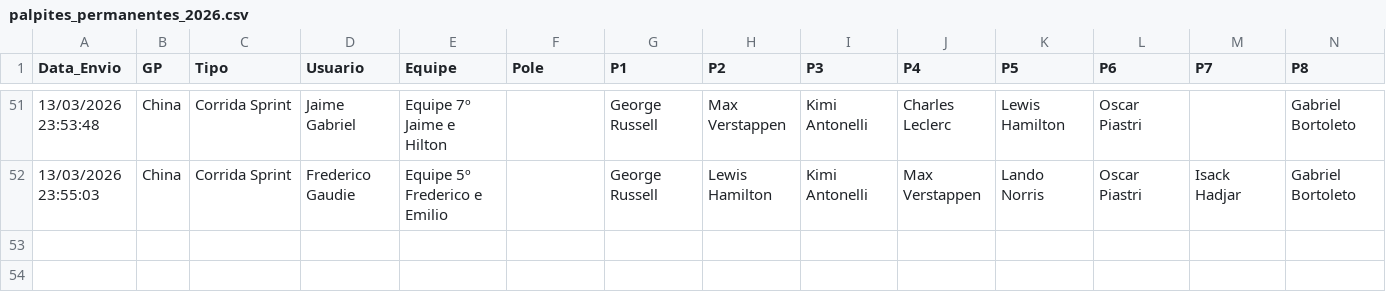
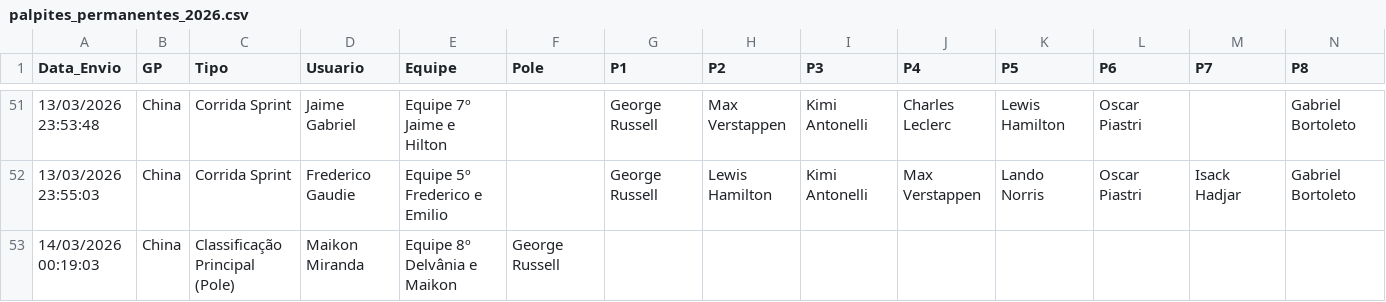
Before and after one commit to Brands14/bolao-f1-2026, a CSV file: palpites_permanentes_2026.csv, drawn as a sheet; only a part is shown, gaps mark what is left out; rows hold the shown columns only; the diff names each change by its address in the sheet, - before the commit and + after, or states it on an @@ line.

Commit message:
Atualizando registro no banco: palpites_permanentes_2026.csv

```diff
--- a/palpites_permanentes_2026.csv
+++ b/palpites_permanentes_2026.csv
+row 53: 14/03/2026 00:19:03 | China | Classificação Principal (Pole) | Maikon Miranda | Equipe 8º Delvânia e Maikon | George Russell
```
